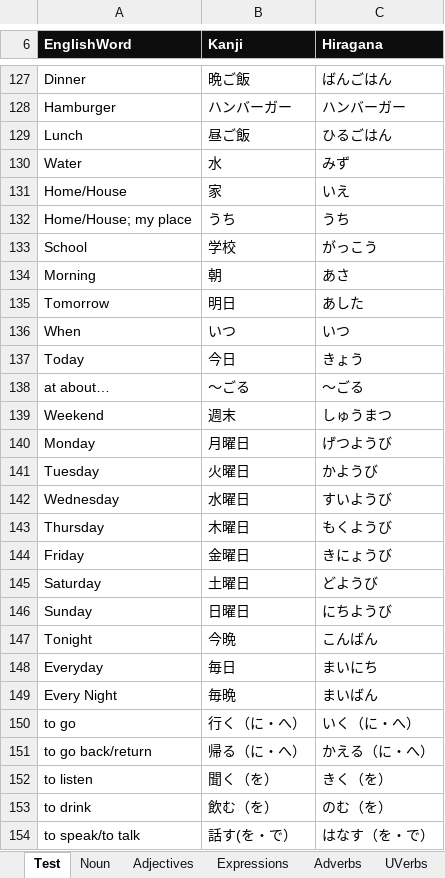
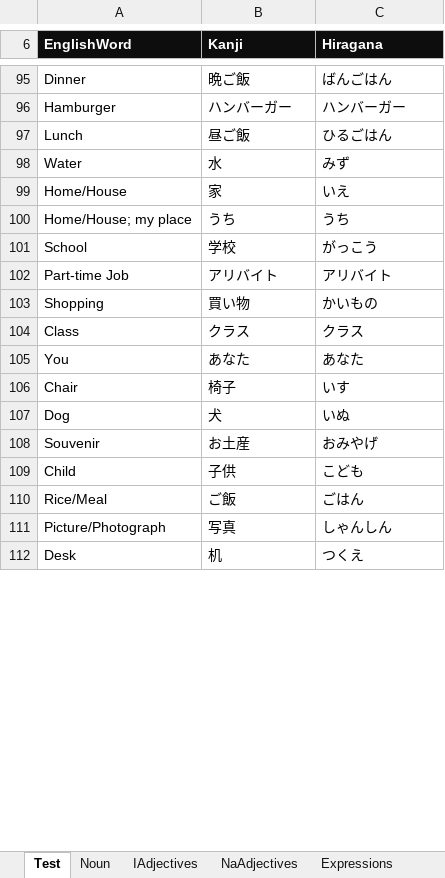
Before and after one commit to oldchunkylow/testoldchunkylow.github.io, an Excel workbook: js/testjap.xlsm, sheet Test, drawn as a sheet; only a part is shown, gaps mark what is left out; values as stored, in another font and other column widths than the file's, no borders; charts and pictures not drawn; removed rows and columns are numbered as before the commit, all else as after; the diff covers the shown part only; the diff names each change by its address in the sheet, - before the commit and + after, or states it on an @@ line.

```diff
--- a/js/testjap.xlsm (sheet Test)
+++ b/js/testjap.xlsm (sheet Test)
-sheet tab: Adjectives
+sheet tab: IAdjectives
+sheet tab: NaAdjectives
-row 134: Morning | 朝 | あさ
-row 135: Tomorrow | 明日 | あした
-row 136: When | いつ | いつ
-row 137: Today | 今日 | きょう
-row 138: at about… | ～ごる | ～ごる
-row 139: Weekend | 週末 | しゅうまつ
-row 140: Monday | 月曜日 | げつようび
-row 141: Tuesday | 火曜日 | かようび
-row 142: Wednesday | 水曜日 | すいようび
-row 143: Thursday | 木曜日 | もくようび
-row 144: Friday | 金曜日 | きにょうび
-row 145: Saturday | 土曜日 | どようび
-row 146: Sunday | 日曜日 | にちようび
-row 147: Tonight | 今晩 | こんばん
-row 148: Everyday | 毎日 | まいにち
-row 149: Every Night | 毎晩 | まいばん
@@ row 150 moved to row 283: to go @@
@@ row 151 moved to row 284: to go back/return @@
@@ row 152 moved to row 285: to listen @@
@@ row 153 moved to row 286: to drink @@
@@ row 154 moved to row 287: to speak/to talk @@
+row 102: Part-time Job | アリバイト | アリバイト
+row 103: Shopping | 買い物 | かいもの
+row 104: Class | クラス | クラス
+row 105: You | あなた | あなた
+row 106: Chair | 椅子 | いす
+row 107: Dog | 犬 | いぬ
+row 108: Souvenir | お土産 | おみやげ
+row 109: Child | 子供 | こども
+row 110: Rice/Meal | ご飯 | ごはん
+row 111: Picture/Photograph | 写真 | しゃんしん
+row 112: Desk | 机 | つくえ
```
Also changed, not shown: 108 added rows, 31 removed rows, 3 moved rows and 1 edited cell elsewhere in this sheet, sheet Noun, sheet IAdjectives, sheet UVerbs, sheet Adverbs, sheet RuVerbs, sheet Expressions, 1 more sheet, other sheet tabs, charts or pictures, 2 other files.
